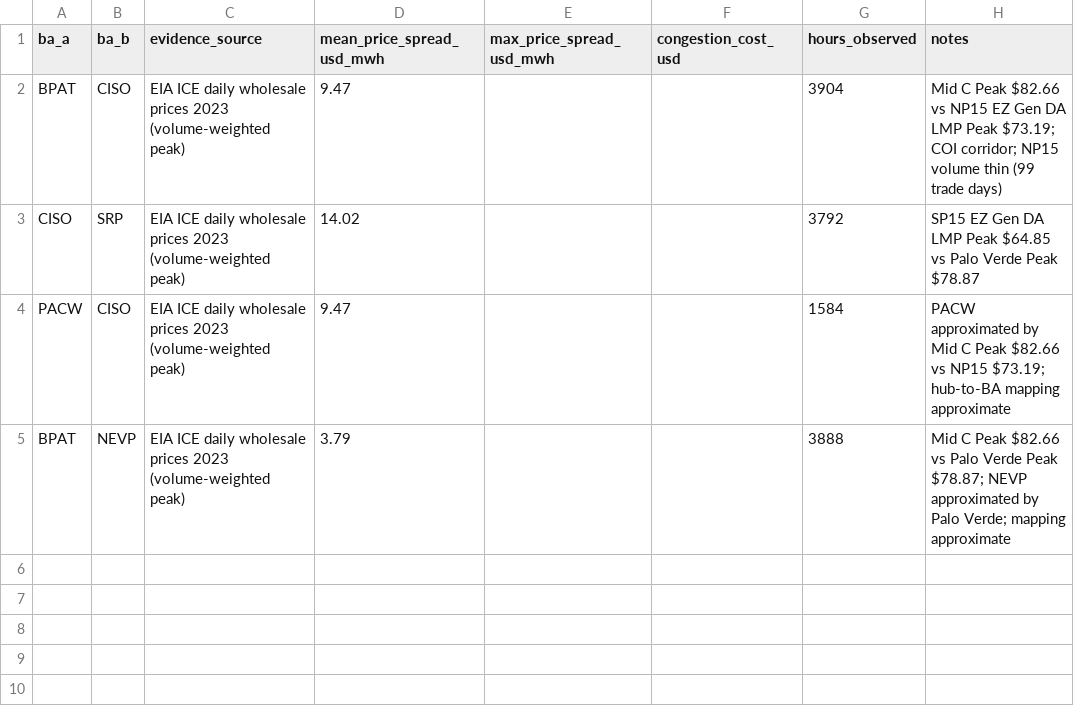
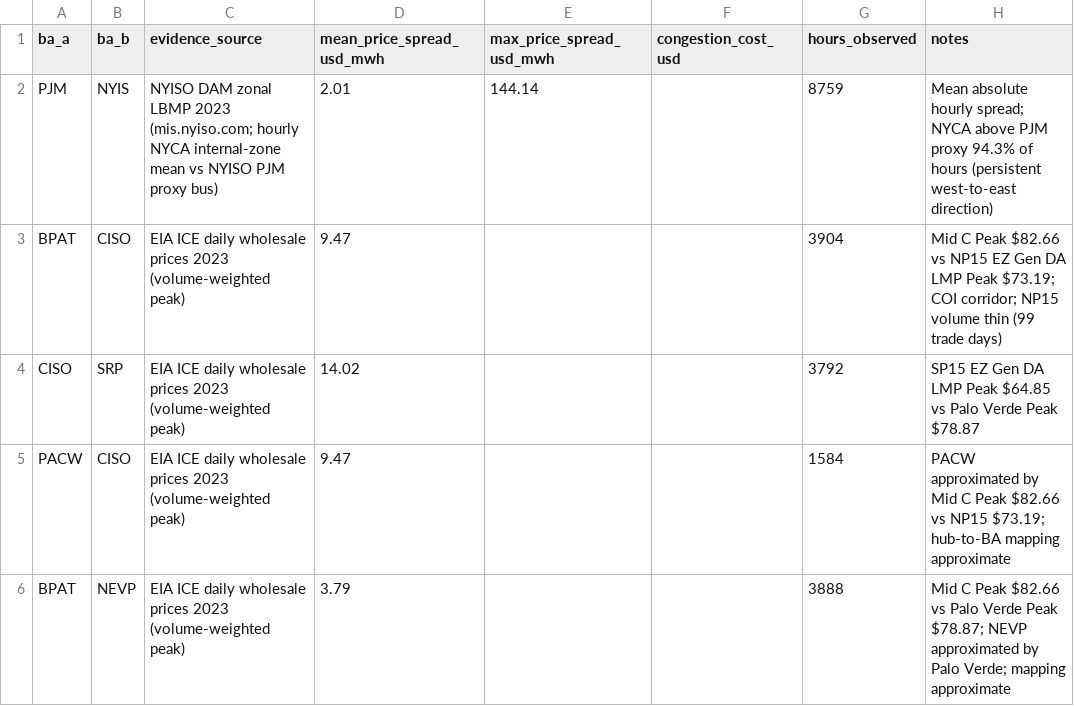
Before and after one commit to Jayhawk314/komposos-grid, a CSV file: reports/congestion_evidence_2023_hubs.csv, drawn as a sheet; the diff names each change by its address in the sheet, - before the commit and + after, or states it on an @@ line.

```diff
--- a/reports/congestion_evidence_2023_hubs.csv
+++ b/reports/congestion_evidence_2023_hubs.csv
+row 2: PJM | NYIS | NYISO DAM zonal LBMP 2023 (mis.nyiso.com; hourly NYCA internal-zone mean vs NYISO PJM proxy bus) | 2.01 | 144.14 |  | 8759 | Mean absolute hourly spread; NYCA above PJM proxy 94.3% of hours (persistent west-to-east direction)
```
Also changed, not shown: reports/congestion_evidence_report.csv, reports/congestion_evidence_template.csv, 51 other files.
